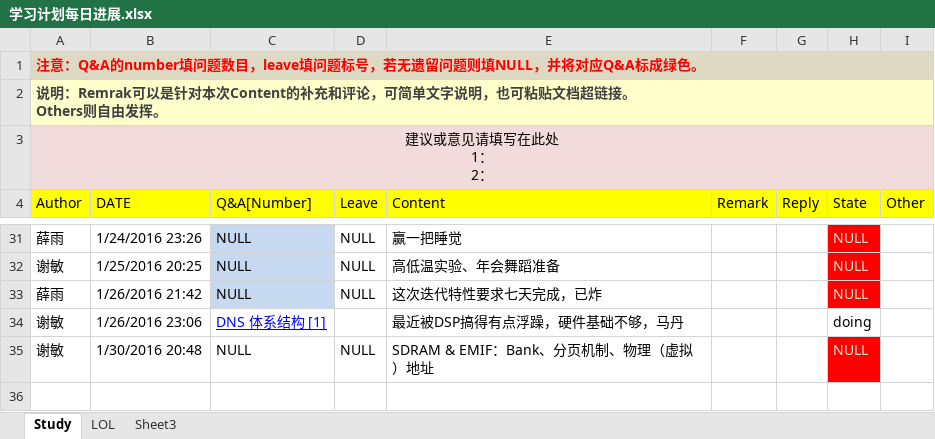
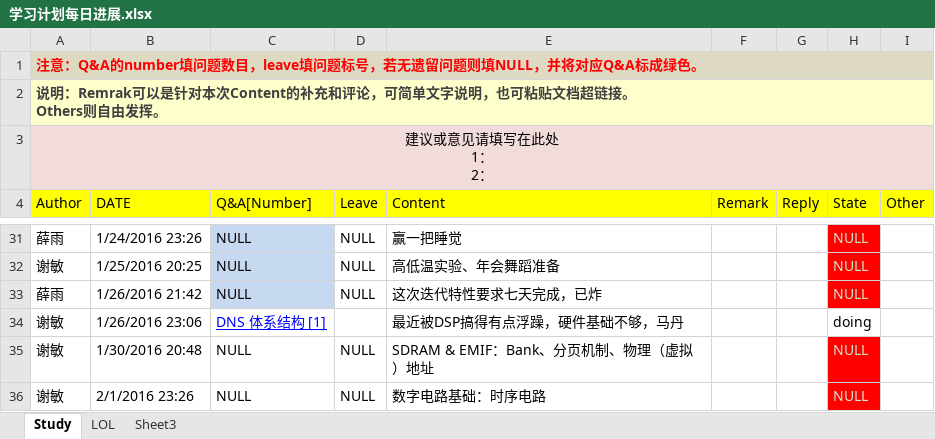
Before and after one commit to OOCC/PlanGIt, an Excel workbook: 学习计划每日进展.xlsx, sheet Study, drawn as a sheet; only a part is shown, gaps mark what is left out; values as stored, in another font and other column widths than the file's, no borders; the diff names each change by its address in the sheet, - before the commit and + after, or states it on an @@ line.

```diff
--- a/学习计划每日进展.xlsx (sheet Study)
+++ b/学习计划每日进展.xlsx (sheet Study)
+row 36: 谢敏 | 2/1/2016 23:26 | NULL | NULL | 数字电路基础：时序电路 |  |  | NULL
```
Also changed, not shown: 周计划2016.xlsx, 1 other file.
